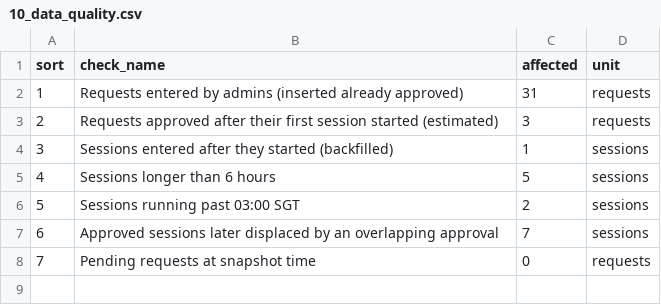
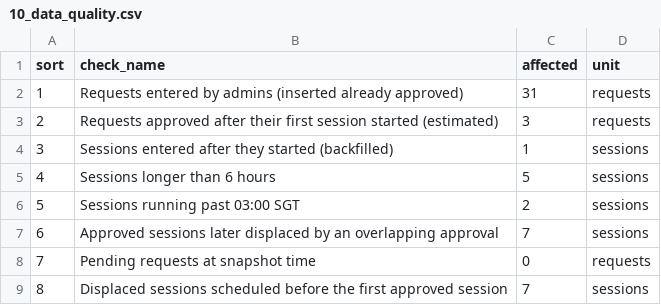
Before and after one commit to rtjw42/band-room-analytics, a CSV file: data/10_data_quality.csv, drawn as a sheet.

```diff
--- a/data/10_data_quality.csv
+++ b/data/10_data_quality.csv
@@ -8 +8,2 @@ sort,check_name,affected,unit
 7,Pending requests at snapshot time,0,requests
+8,Displaced sessions scheduled before the first approved session,7,sessions
```
Also changed, not shown: data/01_kpis.csv, data/05_wait_by_window.csv, 19 other files.
